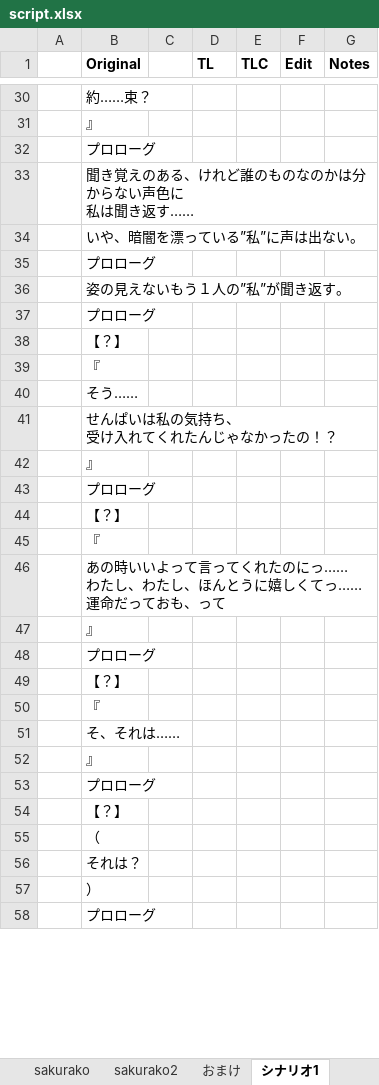
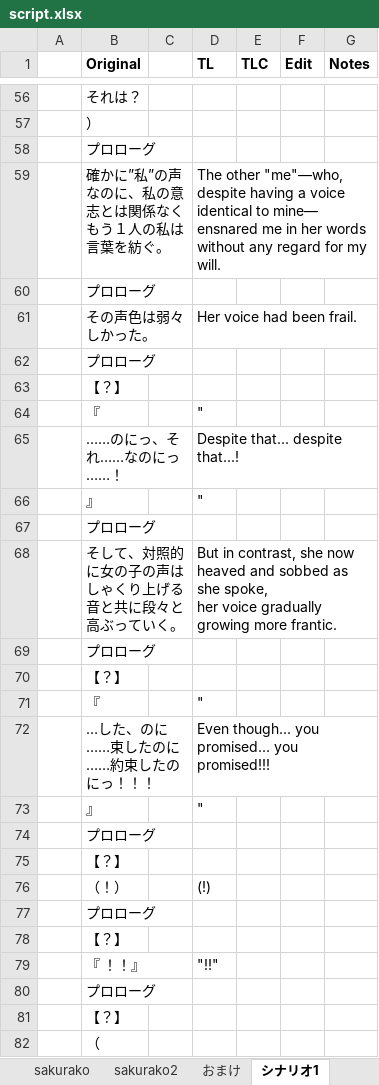
Before and after one commit to pseudograph/sukitokimekitokisuTranslation, an Excel workbook: xlsx/script.xlsx, sheet シナリオ1, drawn as a sheet; only a part is shown, gaps mark what is left out; the shorter side is filled out with more unchanged rows; values as stored, in another font and other column widths than the file's, no borders; charts and pictures not drawn; removed rows and columns are numbered as before the commit, all else as after; ↵ is a line break in a cell; the diff covers the shown part only; the diff names each change by its address in the sheet, - before the commit and + after, or states it on an @@ line.

```diff
--- a/xlsx/script.xlsx (sheet シナリオ1)
+++ b/xlsx/script.xlsx (sheet シナリオ1)
-B56 (Original): 約……束？
+B56 (Original): それは？
-row 31:  | 』
@@ row 84 moved to row 57: ） @@
-row 33:  | 聞き覚えのある、けれど誰のものなのかは分からない声色に ↵ 私は聞き返す……
-row 34:  | いや、暗闇を漂っている”私”に声は出ない。
+row 59:  | 確かに”私”の声なのに、私の意志とは関係なくもう１人の私は言葉を紡ぐ。 |  | The other "me"—who, despite having a voice identical to mine— ↵ ensnared me in her words without any regard for my will.
-row 36:  | 姿の見えないもう１人の”私”が聞き返す。
+row 61:  | その声色は弱々しかった。 |  | Her voice had been frail.
-D64 (TL): (empty)
+D64 (TL): "
-row 40:  | そう……
+row 65:  | ……のにっ、それ……なのにっ……！ |  | Despite that... despite that...!
+row 66:  | 』 |  | "
-B67 (Original): せんぱいは私の気持ち、 ↵ 受け入れてくれたんじゃなかったの！？
+B67 (Original): プロローグ
-row 42:  | 』
+row 68:  | そして、対照的に女の子の声はしゃくり上げる音と共に段々と高ぶっていく。 |  | But in contrast, she now heaved and sobbed as she spoke, ↵ her voice gradually growing more frantic.
-D71 (TL): (empty)
+D71 (TL): "
-row 46:  | あの時いいよって言ってくれたのにっ…… ↵ わたし、わたし、ほんとうに嬉しくてっ…… ↵ 運命だっておも、って
-row 47:  | 』
+row 72:  | …した、のに……束したのに……約束したのにっ！！！ |  | Even though... you promised... you promised!!!
+row 73:  | 』 |  | "
-row 50:  | 『
+row 76:  | （！） |  | (!)
-B77 (Original): そ、それは……
+B77 (Original): プロローグ
-row 52:  | 』
@@ row 81 moved to row 78: 【？】 @@
+row 79:  | 『 ！！』 |  | "!!"
-row 56:  | それは？
```
Also changed, not shown: 19 added rows, 17 removed rows, 10 moved rows and 7 edited cells elsewhere in this sheet, charts or pictures, 15 other files.
